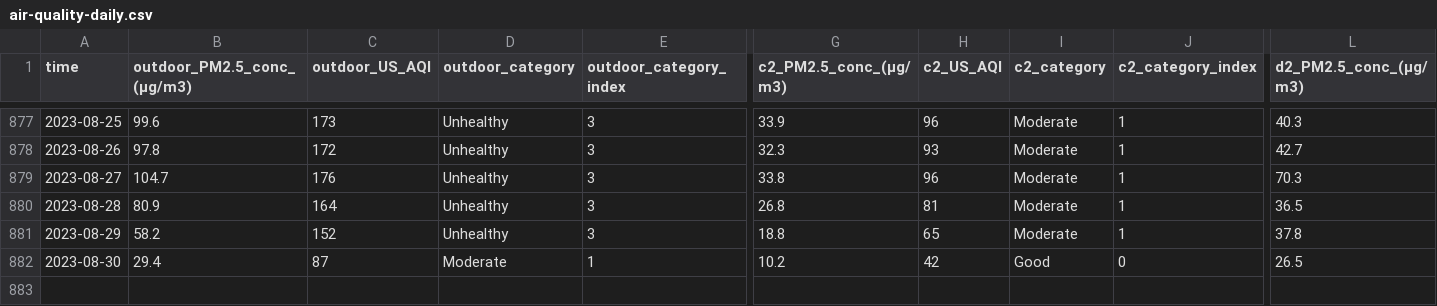
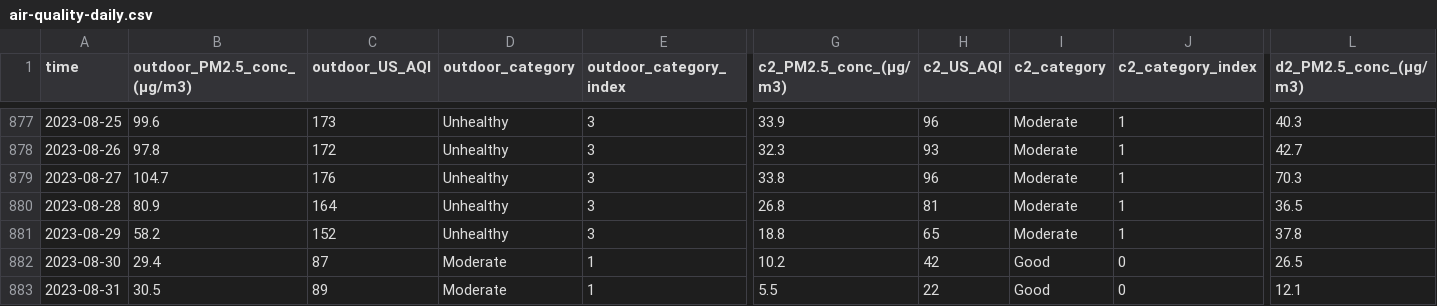
Before and after one commit to RitinDev/CITIES-data-scraper-test, a CSV file: air-quality/air-quality-daily.csv, drawn as a sheet; only a part is shown, gaps mark what is left out; rows hold the shown columns only; the diff names each change by its address in the sheet, - before the commit and + after, or states it on an @@ line.

```diff
--- a/air-quality/air-quality-daily.csv
+++ b/air-quality/air-quality-daily.csv
+row 883: 2023-08-31 | 30.5 | 89 | Moderate | 1 | 5.5 | 22 | Good | 0 | 12.1
```
Also changed, not shown: 2 other files.
